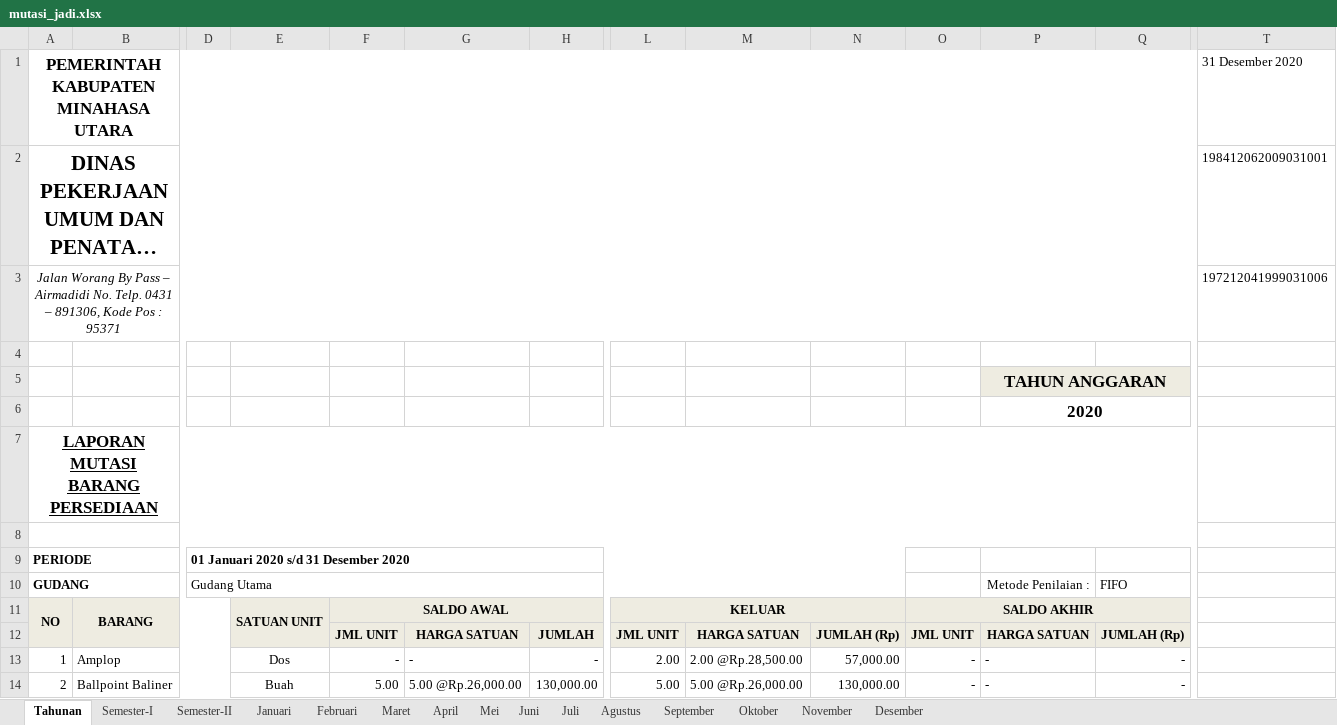
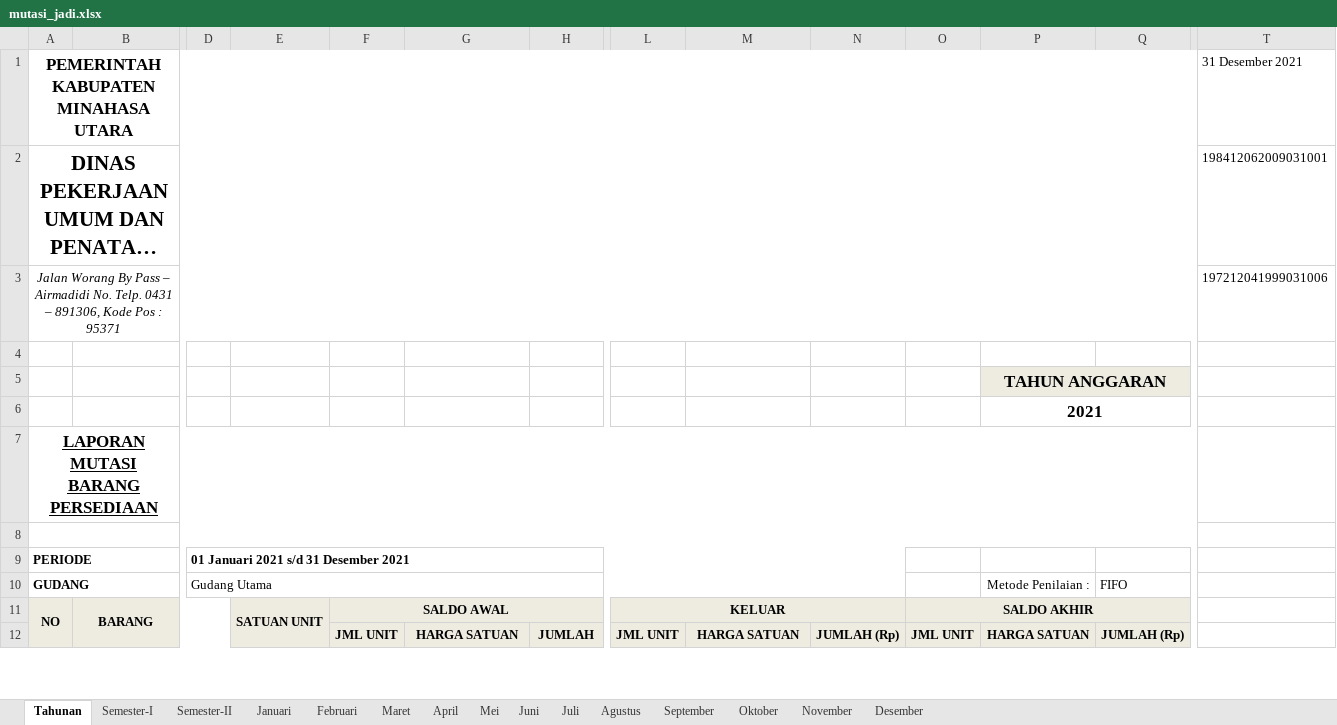
Before and after one commit to jmo0612/Persediaan-PC, an Excel workbook: _appData/mutasi_jadi.xlsx, sheet Tahunan, drawn as a sheet; only a part is shown, gaps mark what is left out; long unchanged cells end in …; values as stored, in another font and other column widths than the file's, no borders; charts and pictures not drawn; removed rows and columns are numbered as before the commit, all else as after; rows hold the shown columns only; the diff covers the shown part only; the diff names each change by its address in the sheet, - before the commit and + after, or states it on an @@ line.

```diff
--- a/_appData/mutasi_jadi.xlsx (sheet Tahunan)
+++ b/_appData/mutasi_jadi.xlsx (sheet Tahunan)
-T1: 31 Desember 2020
+T1: 31 Desember 2021
-P6: 2020
+P6: 2021
-D9: 01 Januari 2020 s/d 31 Desember 2020
+D9: 01 Januari 2021 s/d 31 Desember 2021
-row 13: 1 | Amplop |  | Dos | - | - | - | 2.00 | 2.00 @Rp.28,500.00 | 57,000.00 | - | - | -
-row 14: 2 | Ballpoint Baliner |  | Buah | 5.00 | 5.00 @Rp.26,000.00 | 130,000.00 | 5.00 | 5.00 @Rp.26,000.00 | 130,000.00 | - | - | -
```
Also changed, not shown: 3 added rows, 101 removed rows, 28 edited cells and row numbers in column A elsewhere in this sheet, sheet Semester-I, sheet Maret, sheet Februari, sheet Semester-II, sheet Juni, sheet Oktober, 8 more sheets, formulas that keep their value, _appData/bastp_jadi.xlsx, _appData/stock_opname_jadi.xlsx, 28 other files.
